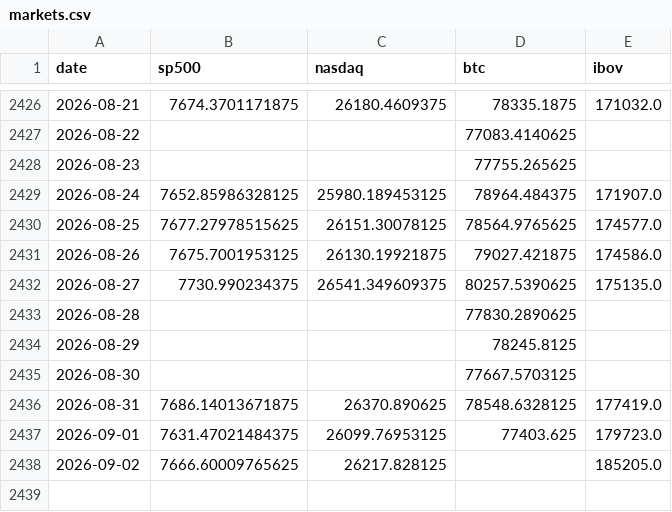
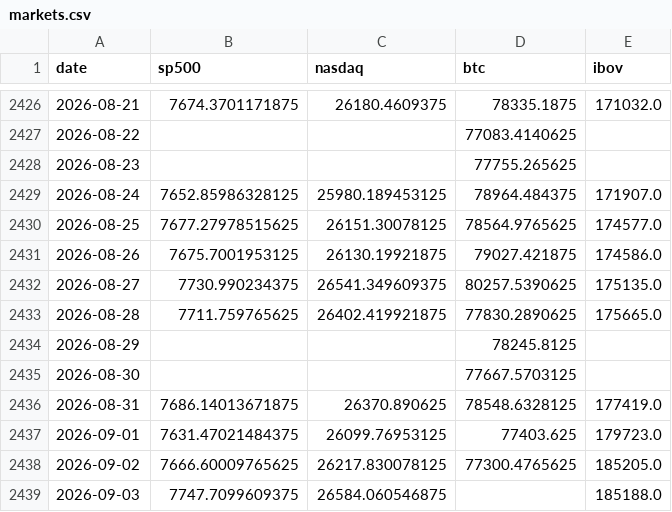
Before and after one commit to jmagomez/b3-derivatives-dashboard, a CSV file: data/markets.csv, drawn as a sheet; only a part is shown, gaps mark what is left out.

```diff
--- a/data/markets.csv
+++ b/data/markets.csv
@@ -2432,3 +2432,3 @@ date,sp500,nasdaq,btc,ibov
 2026-08-27,7730.990234375,26541.349609375,80257.5390625,175135.0
-2026-08-28,,,77830.2890625,
+2026-08-28,7711.759765625,26402.419921875,77830.2890625,175665.0
 2026-08-29,,,78245.8125,
@@ -2437,2 +2437,3 @@ date,sp500,nasdaq,btc,ibov
 2026-09-01,7631.47021484375,26099.76953125,77403.625,179723.0
-2026-09-02,7666.60009765625,26217.828125,,185205.0
+2026-09-02,7666.60009765625,26217.830078125,77300.4765625,185205.0
+2026-09-03,7747.7099609375,26584.060546875,,185188.0
```
Also changed, not shown: data/bcb/ptax_venda.csv, data/bcb/selic.csv, 8 other files.
